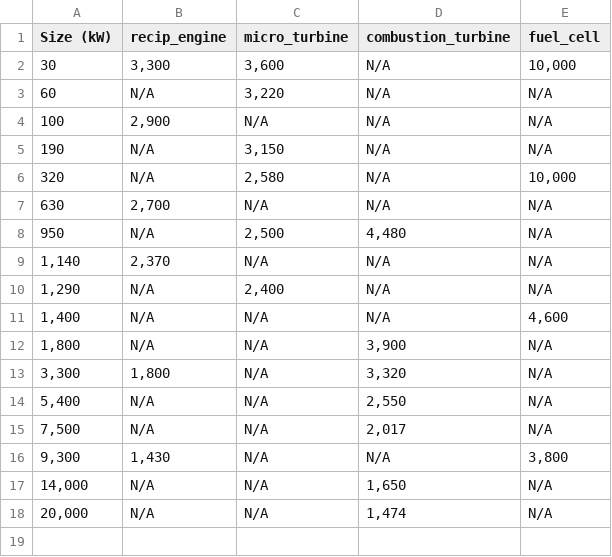
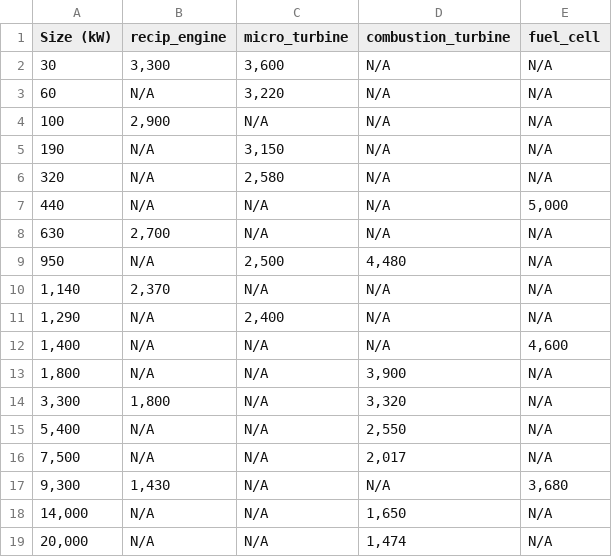
Before and after one commit to Bill-Becker/CHP_Defaults_REopt_Lite, a CSV file: CHP_CapEx_FactSheets.csv, drawn as a sheet.

```diff
--- a/CHP_CapEx_FactSheets.csv
+++ b/CHP_CapEx_FactSheets.csv
@@ -1,3 +1,3 @@
 Size (kW),recip_engine,micro_turbine,combustion_turbine,fuel_cell
-30,"3,300","3,600",N/A,"10,000"
+30,"3,300","3,600",N/A,N/A
 60,N/A,"3,220",N/A,N/A
@@ -5,3 +5,4 @@ Size (kW),recip_engine,micro_turbine,combustion_turbine,fuel_cell
 190,N/A,"3,150",N/A,N/A
-320,N/A,"2,580",N/A,"10,000"
+320,N/A,"2,580",N/A,N/A
+440,N/A,N/A,N/A,"5,000"
 630,"2,700",N/A,N/A,N/A
@@ -15,3 +16,3 @@ Size (kW),recip_engine,micro_turbine,combustion_turbine,fuel_cell
 "7,500",N/A,N/A,"2,017",N/A
-"9,300","1,430",N/A,N/A,"3,800"
+"9,300","1,430",N/A,N/A,"3,680"
 "14,000",N/A,N/A,"1,650",N/A
```
Also changed, not shown: CHP_ElecEffic_FullLoad.csv, CHP_OpEx_Hourly.csv, 4 other files.
